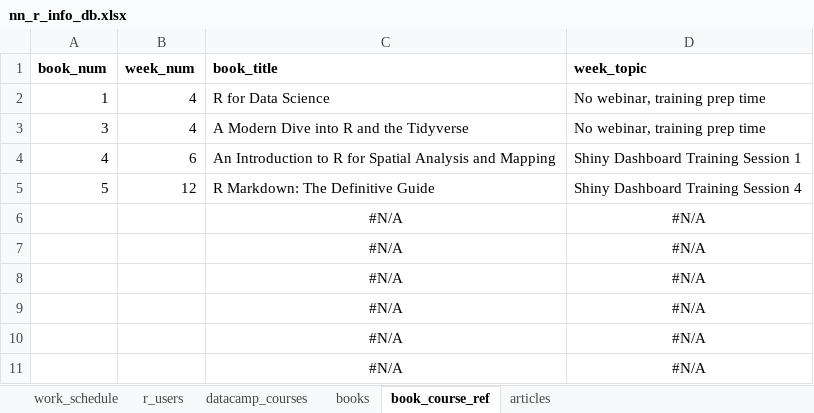
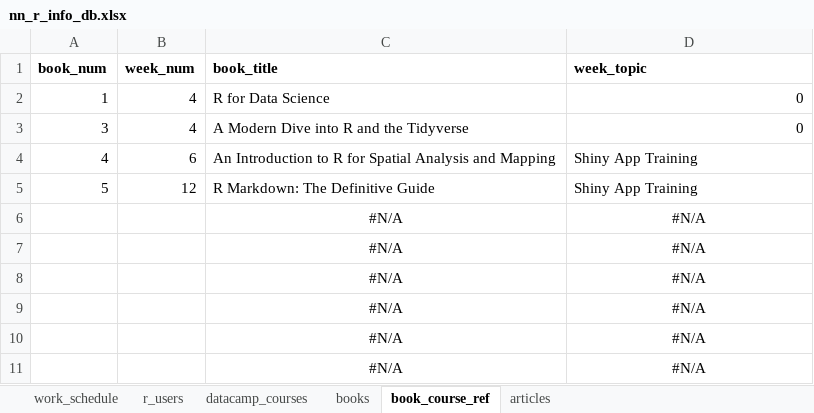
Before and after one commit to PerkinsAndWill/nn_r_training, an Excel workbook: data/nn_r_info_db.xlsx, sheet book_course_ref, drawn as a sheet; values as stored, in another font and other column widths than the file's, no borders; the diff names each change by its address in the sheet, - before the commit and + after, or states it on an @@ line.

Commit message:
Updated overview table

```diff
--- a/data/nn_r_info_db.xlsx (sheet book_course_ref)
+++ b/data/nn_r_info_db.xlsx (sheet book_course_ref)
-D2:D3 (week_topic): No webinar, training prep time
+D2:D3 (week_topic): 0
-D4 (week_topic): Shiny Dashboard Training Session 1
+D4 (week_topic): Shiny App Training
-D5 (week_topic): Shiny Dashboard Training Session 4
+D5 (week_topic): Shiny App Training
```
Also changed, not shown: sheet work_schedule, formulas that keep their value, 12 other files.
